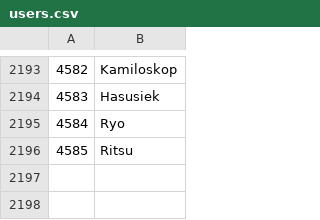
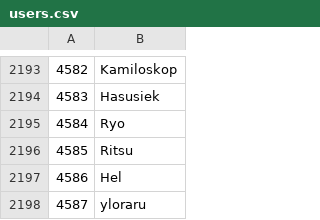
Before and after one commit to Veticia/karma, a CSV file: users.csv, drawn as a sheet; only a part is shown, gaps mark what is left out; the diff names each change by its address in the sheet, - before the commit and + after, or states it on an @@ line.

Commit message:
autoupdate

```diff
--- a/users.csv
+++ b/users.csv
+row 2197: 4586 | Hel
+row 2198: 4587 | yloraru
```
